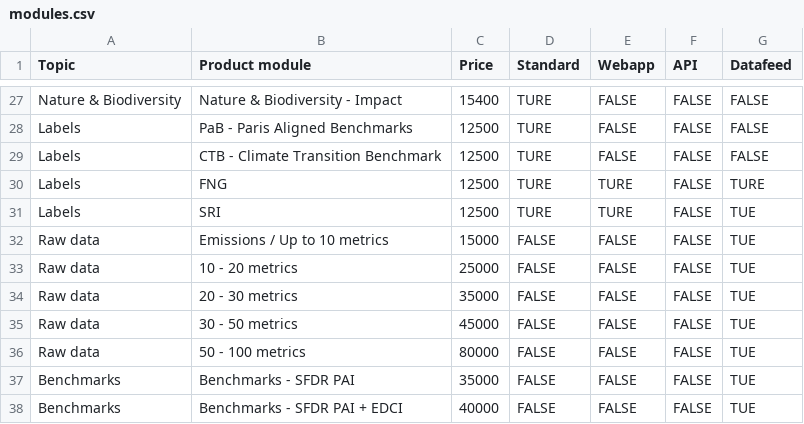
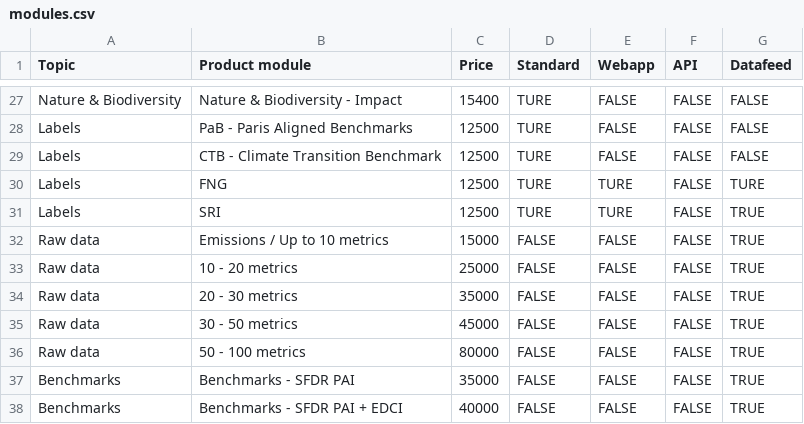
Before and after one commit to bkrusche/pricing, a CSV file: modules.csv, drawn as a sheet; only a part is shown, gaps mark what is left out.

Commit message:
Update modules.csv

```diff
--- a/modules.csv
+++ b/modules.csv
@@ -30,9 +30,9 @@ Labels,"CTB - Climate Transition Benchmark",12500,TURE,FALSE,FALSE,FALSE
 Labels,"FNG",12500,TURE,TURE,FALSE,TURE
-Labels,SRI ,12500,TURE,TURE ,FALSE ,TUE
-Raw data,"Emissions / Up to 10 metrics",15000 ,FALSE ,FALSE ,FALSE ,TUE
-Raw data,"10 - 20 metrics",25000 ,FALSE ,FALSE ,FALSE ,TUE
-Raw data,"20 - 30 metrics",35000 ,FALSE ,FALSE ,FALSE ,TUE
-Raw data,"30 - 50 metrics",45000 ,FALSE ,FALSE ,FALSE ,TUE
-Raw data,"50 - 100 metrics",80000 ,FALSE ,FALSE ,FALSE ,TUE
-Benchmarks,"Benchmarks - SFDR PAI",35000 ,FALSE ,FALSE ,FALSE ,TUE
-Benchmarks,"Benchmarks - SFDR PAI + EDCI",40000 ,FALSE ,FALSE ,FALSE ,TUE
+Labels,SRI ,12500,TURE,TURE ,FALSE ,TRUE
+Raw data,"Emissions / Up to 10 metrics",15000 ,FALSE ,FALSE ,FALSE ,TRUE
+Raw data,"10 - 20 metrics",25000 ,FALSE ,FALSE ,FALSE ,TRUE
+Raw data,"20 - 30 metrics",35000 ,FALSE ,FALSE ,FALSE ,TRUE
+Raw data,"30 - 50 metrics",45000 ,FALSE ,FALSE ,FALSE ,TRUE
+Raw data,"50 - 100 metrics",80000 ,FALSE ,FALSE ,FALSE ,TRUE
+Benchmarks,"Benchmarks - SFDR PAI",35000 ,FALSE ,FALSE ,FALSE ,TRUE
+Benchmarks,"Benchmarks - SFDR PAI + EDCI",40000 ,FALSE ,FALSE ,FALSE ,TRUE
```
